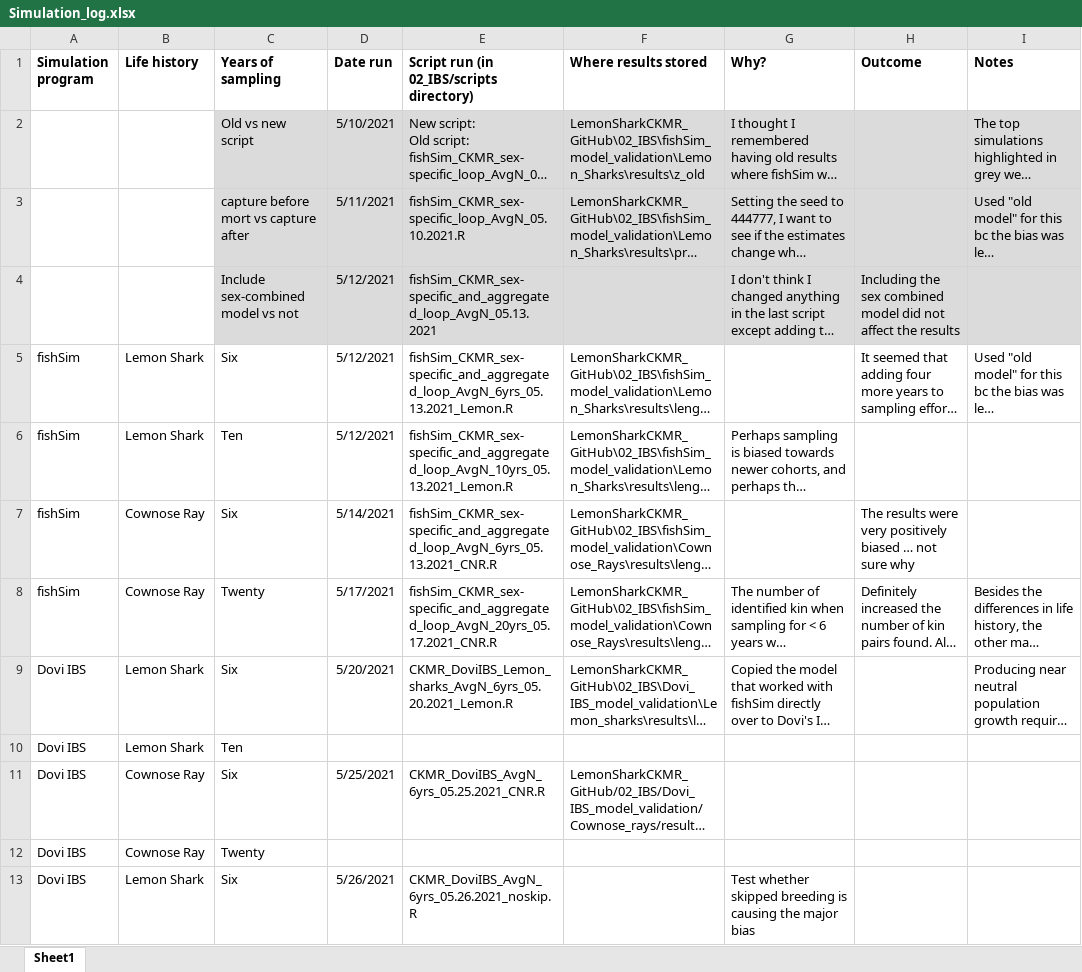
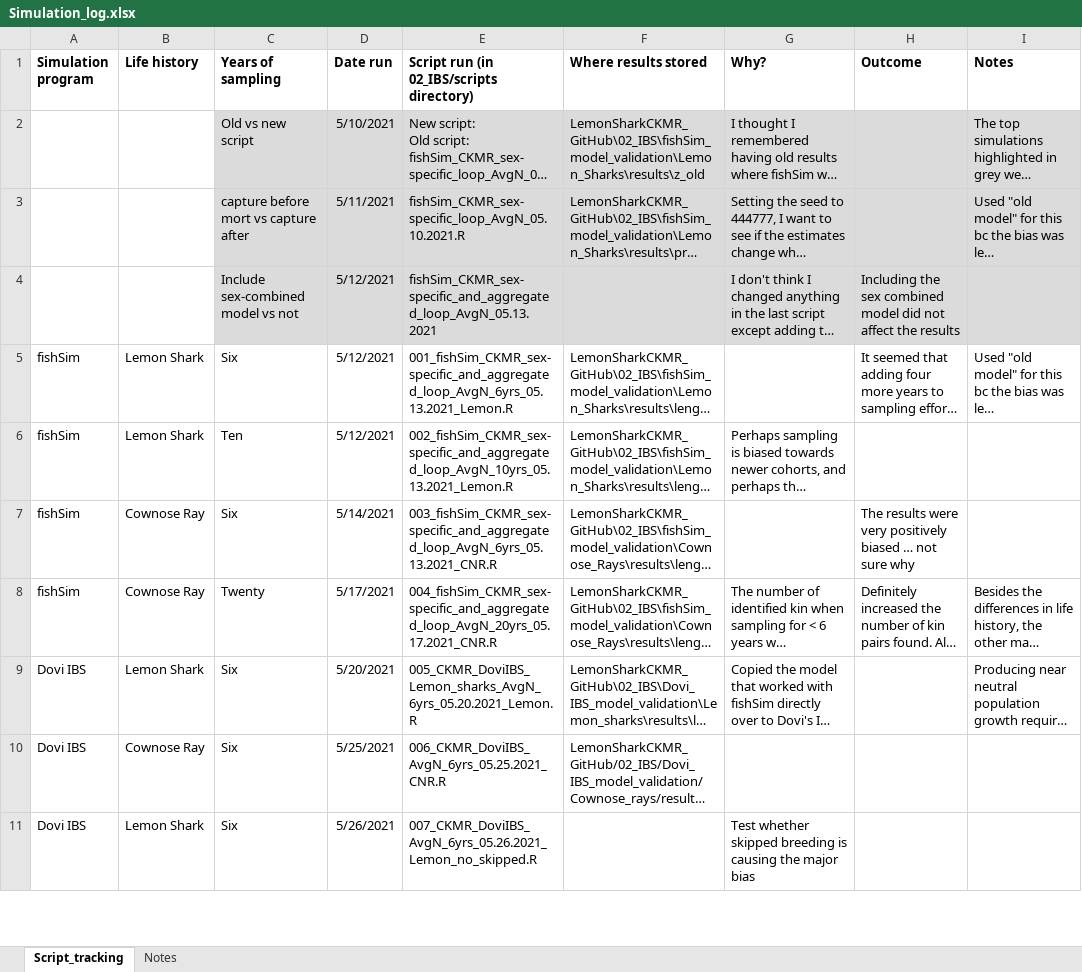
Before and after one commit to JDSwenson/LemonSharkCKMR, an Excel workbook: Simulation_log.xlsx, sheet Script_tracking, drawn as a sheet; only a part is shown; long unchanged cells end in …; values as stored, in another font and other column widths than the file's, no borders; removed rows and columns are numbered as before the commit, all else as after; the diff covers the shown part only; the diff names each change by its address in the sheet, - before the commit and + after, or states it on an @@ line.

```diff
--- a/Simulation_log.xlsx (sheet Script_tracking)
+++ b/Simulation_log.xlsx (sheet Script_tracking)
-sheet tab: Sheet1
+sheet tab: Script_tracking
+sheet tab: Notes
-E5: fishSim_CKMR_sex-specific_and_aggregated_loop_AvgN_6yrs_05.13.2021_Lemon.R
+E5: 001_fishSim_CKMR_sex-specific_and_aggregated_loop_AvgN_6yrs_05.13.2021_Lemon.R
-E6: fishSim_CKMR_sex-specific_and_aggregated_loop_AvgN_10yrs_05.13.2021_Lemon.R
+E6: 002_fishSim_CKMR_sex-specific_and_aggregated_loop_AvgN_10yrs_05.13.2021_Lemon.R
-E7: fishSim_CKMR_sex-specific_and_aggregated_loop_AvgN_6yrs_05.13.2021_CNR.R
+E7: 003_fishSim_CKMR_sex-specific_and_aggregated_loop_AvgN_6yrs_05.13.2021_CNR.R
-E8: fishSim_CKMR_sex-specific_and_aggregated_loop_AvgN_20yrs_05.17.2021_CNR.R
+E8: 004_fishSim_CKMR_sex-specific_and_aggregated_loop_AvgN_20yrs_05.17.2021_CNR.R
-E9: CKMR_DoviIBS_Lemon_sharks_AvgN_6yrs_05.20.2021_Lemon.R
+E9: 005_CKMR_DoviIBS_Lemon_sharks_AvgN_6yrs_05.20.2021_Lemon.R
-row 10: Dovi IBS | Lemon Shark | Ten
-E10: CKMR_DoviIBS_AvgN_6yrs_05.25.2021_CNR.R
+E10: 006_CKMR_DoviIBS_AvgN_6yrs_05.25.2021_CNR.R
-row 12: Dovi IBS | Cownose Ray | Twenty
-E11: CKMR_DoviIBS_AvgN_6yrs_05.26.2021_noskip.R
+E11: 007_CKMR_DoviIBS_AvgN_6yrs_05.26.2021_Lemon_no_skipped.R
```
Also changed, not shown: 5 added rows and 2 edited cells elsewhere in this sheet, 44 other files.
